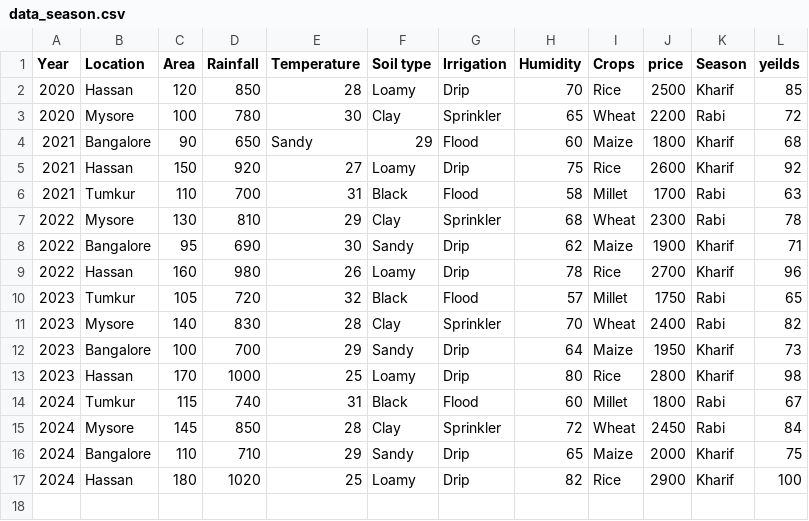
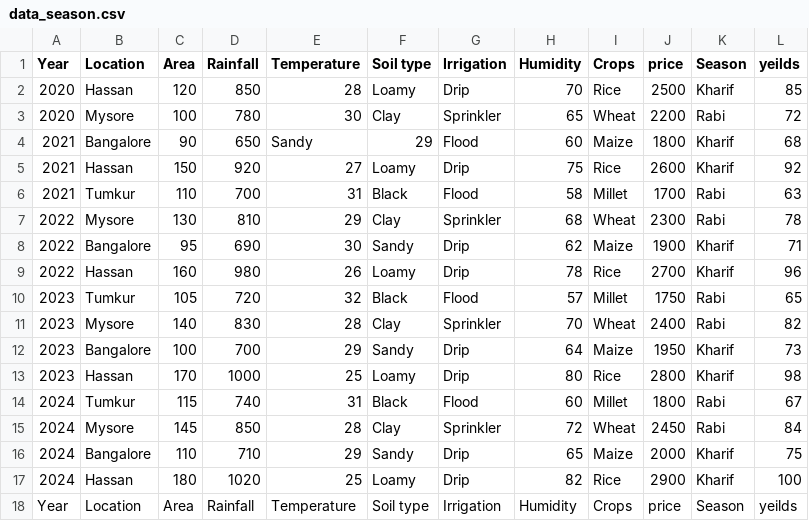
Before and after one commit to darshan26718/Crop-Yield-Prediction, a CSV file: data/data_season.csv, drawn as a sheet; the diff names each change by its address in the sheet, - before the commit and + after, or states it on an @@ line.

Commit message:
Update data_season.csv

```diff
--- a/data/data_season.csv
+++ b/data/data_season.csv
+row 18: Year | Location | Area | Rainfall | Temperature | Soil type | Irrigation | Humidity | Crops | price | Season | yeilds
```
